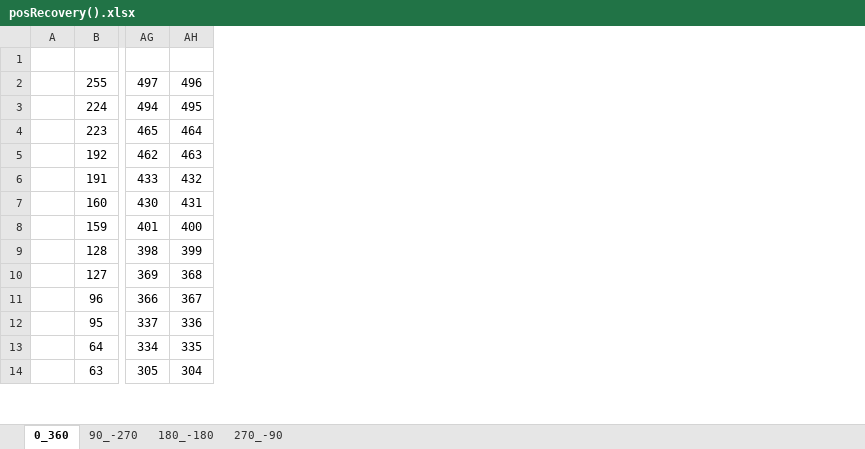
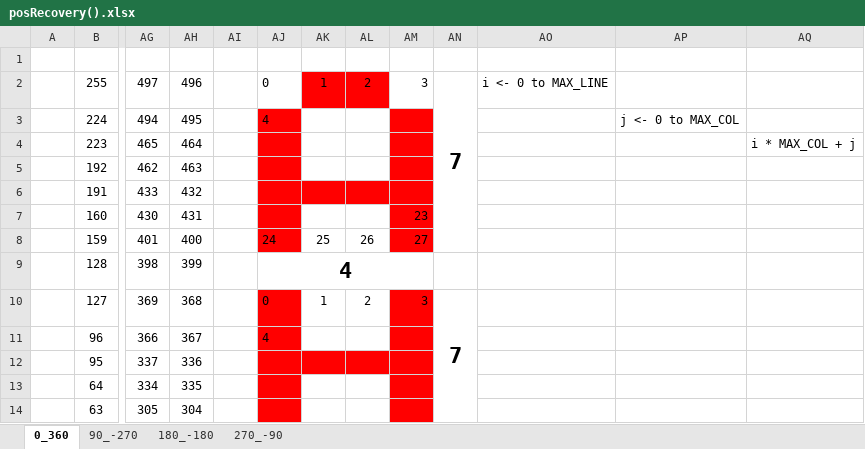
Before and after one commit to KC5-BP/C8051F020-WS2812B, an Excel workbook: refFiles/mx_manip/posRecovery().xlsx, sheet 0_360, drawn as a sheet; only a part is shown, gaps mark what is left out; values as stored, in another font and other column widths than the file's, no borders; conditional formats not drawn; the diff names each change by its address in the sheet, - before the commit and + after, or states it on an @@ line.

Commit message:
mx_manip : print fn to be reviewed. To complicated, think about inverting the chars array to simplify it.

```diff
--- a/refFiles/mx_manip/posRecovery().xlsx (sheet 0_360)
+++ b/refFiles/mx_manip/posRecovery().xlsx (sheet 0_360)
+column AI, empty
+column AJ, rows 2-11: 0 | 4 |  |  |  |  | 24 | 4 | 0 | 4
+column AK, rows 2-10: 1 |  |  |  |  |  | 25 |  | 1
+column AL, rows 2-10: 2 |  |  |  |  |  | 26 |  | 2
+column AM, rows 2-10: 3 |  |  |  |  | 23 | 27 |  | 3
+column AN, rows 2-10: 7 |  |  |  |  |  |  |  | 7
+column AO, row 2: i <- 0 to MAX_LINE
+column AP, row 3: j <- 0 to MAX_COL
+column AQ, row 4: i * MAX_COL + j
```
Also changed, not shown: sheet 90_-270, 1 other file.
